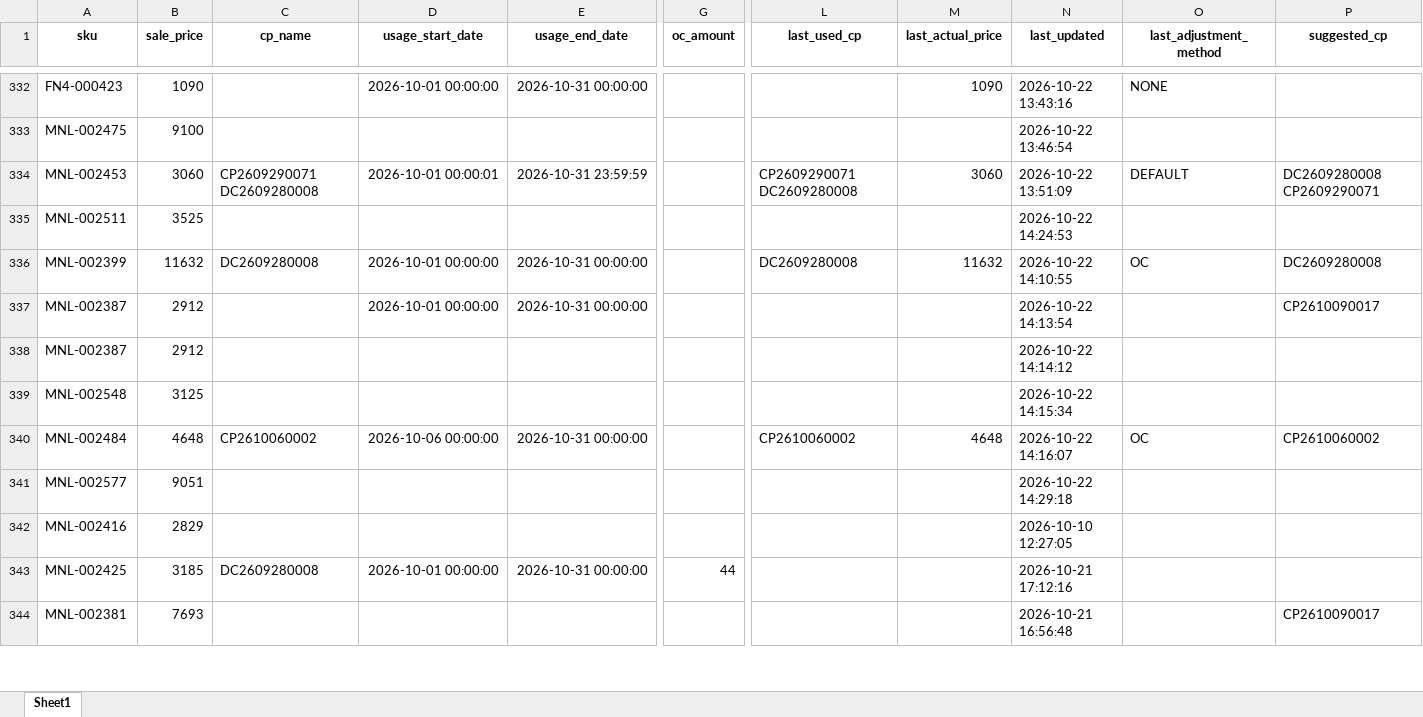
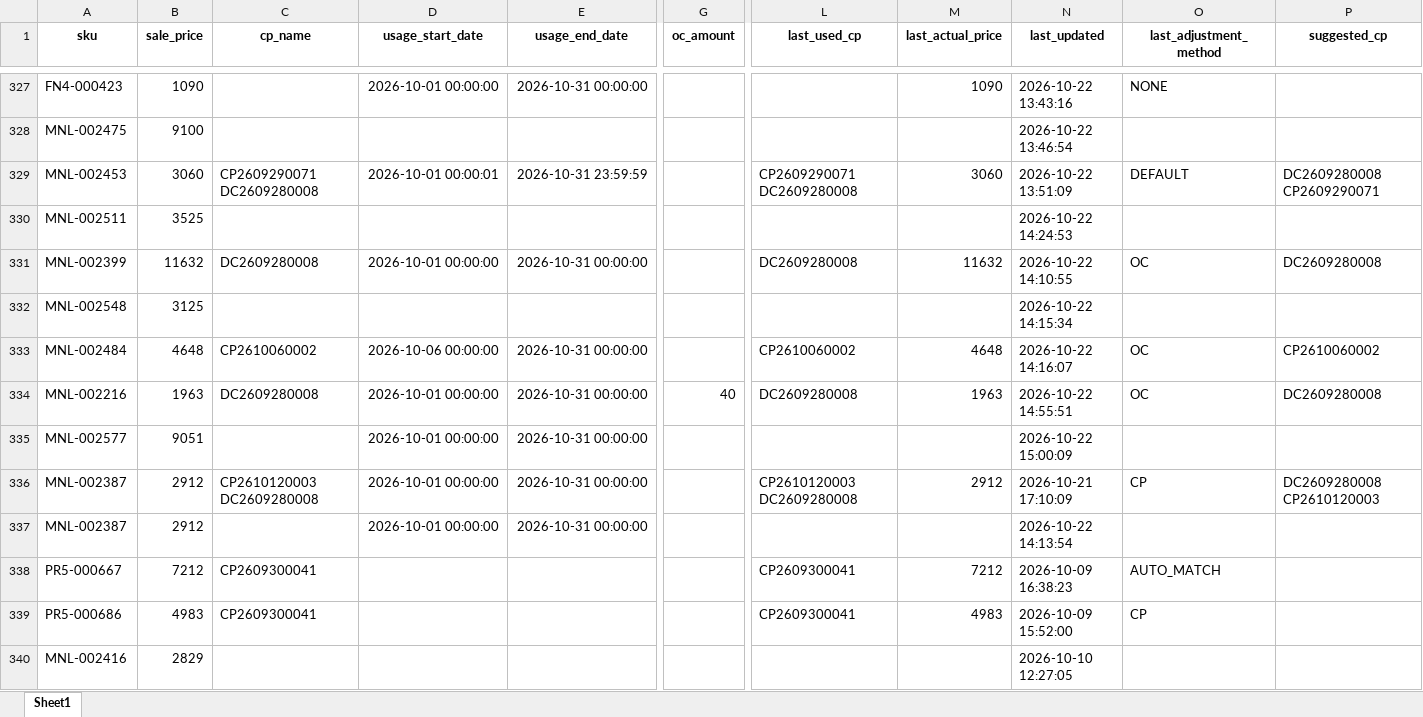
Before and after one commit to iHaveNoKnowledge/Python, an Excel workbook: projects/auto_page/autopageMKII/tables/cp_data.xlsx, sheet Sheet1, drawn as a sheet; only a part is shown, gaps mark what is left out; values as stored, in another font and other column widths than the file's, no borders; removed rows and columns are numbered as before the commit, all else as after; rows hold the shown columns only; the diff covers the shown part only; the diff names each change by its address in the sheet, - before the commit and + after, or states it on an @@ line.

Commit message:
fix(pricing): prevent product master coupon contamination on no-pattern rows, deduplicate no-pattern entries, and clean dirty rows

```diff
--- a/projects/auto_page/autopageMKII/tables/cp_data.xlsx (sheet Sheet1)
+++ b/projects/auto_page/autopageMKII/tables/cp_data.xlsx (sheet Sheet1)
-row 337: MNL-002387 | 2912 |  | 2026-10-01 00:00:00 | 2026-10-31 00:00:00 |  |  |  | 2026-10-22 14:13:54 |  | CP2610090017
-row 338: MNL-002387 | 2912 |  |  |  |  |  |  | 2026-10-22 14:14:12
+row 334: MNL-002216 | 1963 | DC2609280008 | 2026-10-01 00:00:00 | 2026-10-31 00:00:00 | 40 | DC2609280008 | 1963 | 2026-10-22 14:55:51 | OC | DC2609280008
-D335 (usage_start_date): (empty)
+D335 (usage_start_date): 2026-10-01 00:00:00
-E335 (usage_end_date): (empty)
+E335 (usage_end_date): 2026-10-31 00:00:00
-N335 (last_updated): 2026-10-22 14:29:18
+N335 (last_updated): 2026-10-22 15:00:09
@@ row 274 moved to row 336: MNL-002387 @@
+row 337: MNL-002387 | 2912 |  | 2026-10-01 00:00:00 | 2026-10-31 00:00:00 |  |  |  | 2026-10-22 14:13:54
+row 338: PR5-000667 | 7212 | CP2609300041 |  |  |  | CP2609300041 | 7212 | 2026-10-09 16:38:23 | AUTO_MATCH
+row 339: PR5-000686 | 4983 | CP2609300041 |  |  |  | CP2609300041 | 4983 | 2026-10-09 15:52:00 | CP
-row 343: MNL-002425 | 3185 | DC2609280008 | 2026-10-01 00:00:00 | 2026-10-31 00:00:00 | 44 |  |  | 2026-10-21 17:12:16
-row 344: MNL-002381 | 7693 |  |  |  |  |  |  | 2026-10-21 16:56:48 |  | CP2610090017
```
Also changed, not shown: 10 added rows, 23 removed rows and 116 edited cells elsewhere in this sheet, 2 other files.
